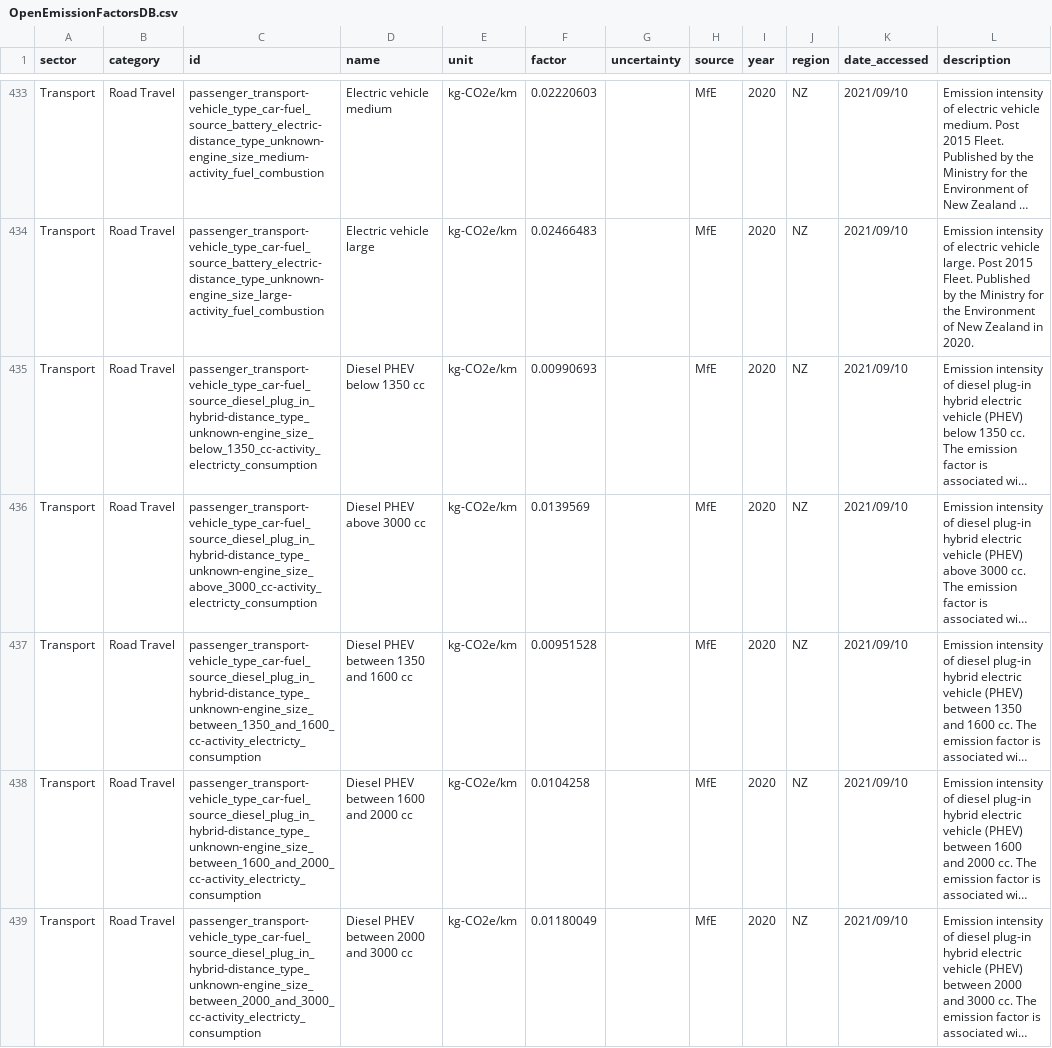
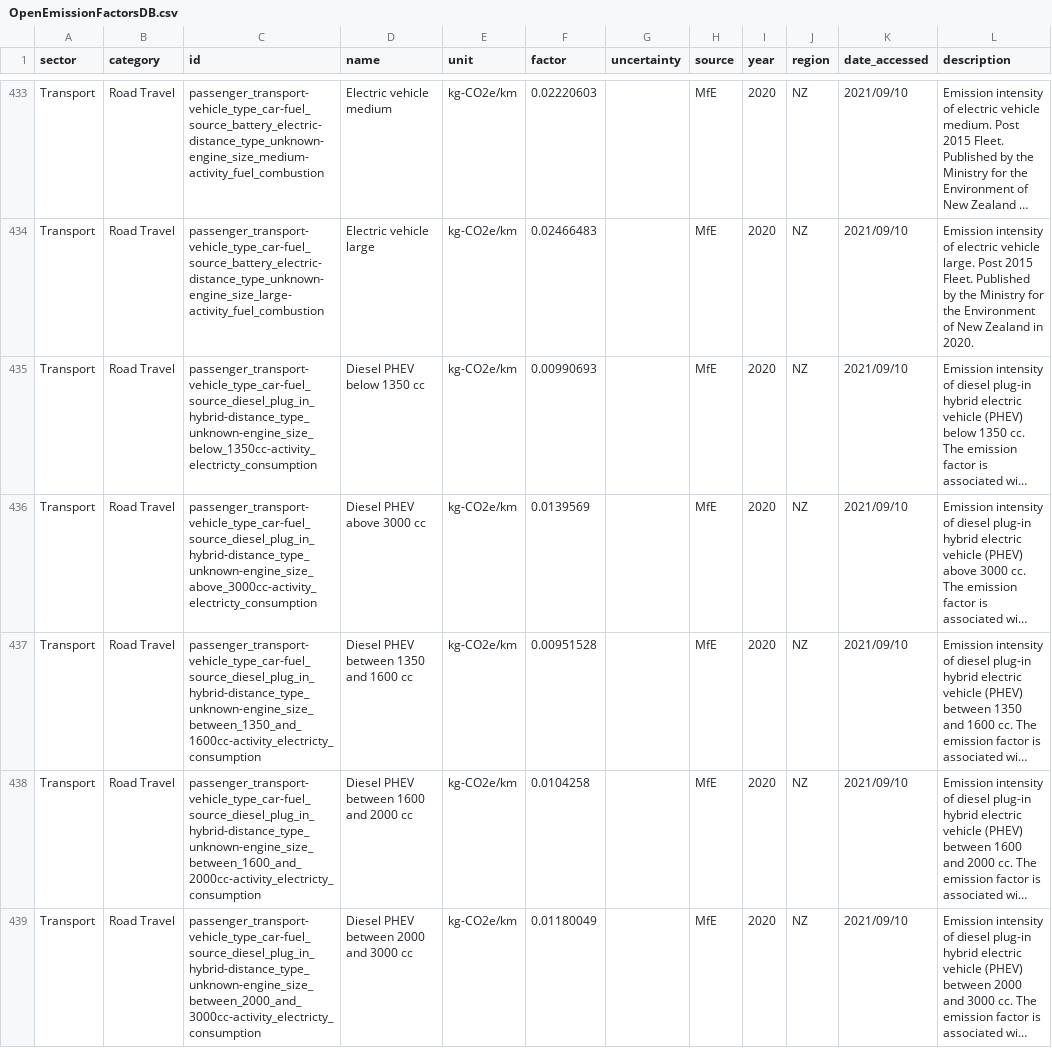
Before and after one commit to climatiq/Open-Emission-Factors-DB, a CSV file: OpenEmissionFactorsDB.csv, drawn as a sheet; only a part is shown, gaps mark what is left out; long unchanged cells end in …; the diff covers the shown part only; the diff names each change by its address in the sheet, - before the commit and + after, or states it on an @@ line.

```diff
--- a/OpenEmissionFactorsDB.csv
+++ b/OpenEmissionFactorsDB.csv
-C435 (id): passenger_transport-vehicle_type_car-fuel_source_diesel_plug_in_hybrid-distance_type_unknown-engine_size_below_1350_cc-activity_electricty_consumption
+C435 (id): passenger_transport-vehicle_type_car-fuel_source_diesel_plug_in_hybrid-distance_type_unknown-engine_size_below_1350cc-activity_electricty_consumption
-C436 (id): passenger_transport-vehicle_type_car-fuel_source_diesel_plug_in_hybrid-distance_type_unknown-engine_size_above_3000_cc-activity_electricty_consumption
+C436 (id): passenger_transport-vehicle_type_car-fuel_source_diesel_plug_in_hybrid-distance_type_unknown-engine_size_above_3000cc-activity_electricty_consumption
-C437 (id): passenger_transport-vehicle_type_car-fuel_source_diesel_plug_in_hybrid-distance_type_unknown-engine_size_between_1350_and_1600_cc-activity_electricty_consumption
+C437 (id): passenger_transport-vehicle_type_car-fuel_source_diesel_plug_in_hybrid-distance_type_unknown-engine_size_between_1350_and_1600cc-activity_electricty_consumption
-C438 (id): passenger_transport-vehicle_type_car-fuel_source_diesel_plug_in_hybrid-distance_type_unknown-engine_size_between_1600_and_2000_cc-activity_electricty_consumption
+C438 (id): passenger_transport-vehicle_type_car-fuel_source_diesel_plug_in_hybrid-distance_type_unknown-engine_size_between_1600_and_2000cc-activity_electricty_consumption
-C439 (id): passenger_transport-vehicle_type_car-fuel_source_diesel_plug_in_hybrid-distance_type_unknown-engine_size_between_2000_and_3000_cc-activity_electricty_consumption
+C439 (id): passenger_transport-vehicle_type_car-fuel_source_diesel_plug_in_hybrid-distance_type_unknown-engine_size_between_2000_and_3000cc-activity_electricty_consumption
```
Also changed, not shown: 77 edited cells elsewhere in this file.
